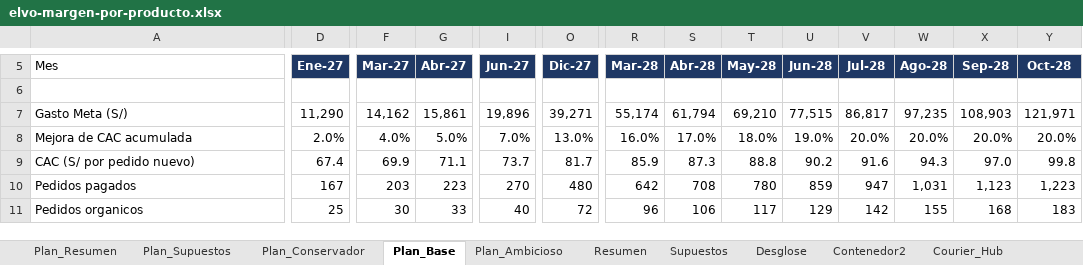
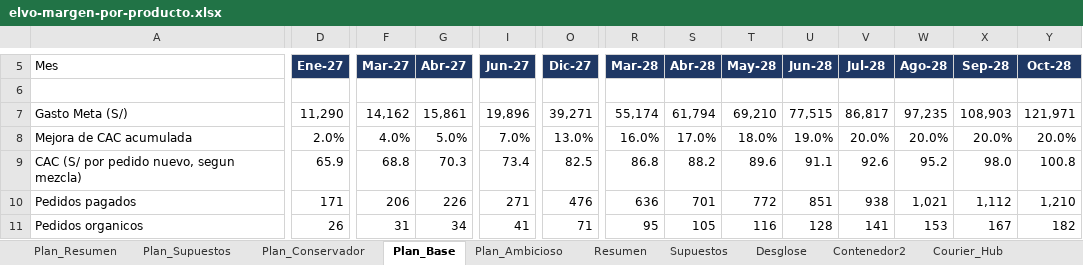
Before and after one commit to angelvalcarcela-tech/elvo-creating, an Excel workbook: analisis/elvo-margen-por-producto.xlsx, sheet Plan_Base, drawn as a sheet; only a part is shown, gaps mark what is left out; values as stored, in another font and other column widths than the file's, no borders; removed rows and columns are numbered as before the commit, all else as after; rows hold the shown columns only; the diff covers the shown part only; the diff names each change by its address in the sheet, - before the commit and + after, or states it on an @@ line.

```diff
--- a/analisis/elvo-margen-por-producto.xlsx (sheet Plan_Base)
+++ b/analisis/elvo-margen-por-producto.xlsx (sheet Plan_Base)
-row 9: CAC (S/ por pedido nuevo) | 67.4 | 69.9 | 71.1 | 73.7 | 81.7 | 85.9 | 87.3 | 88.8 | 90.2 | 91.6 | 94.3 | 97.0 | 99.8
+row 9: CAC (S/ por pedido nuevo, segun mezcla) | 65.9 | 68.8 | 70.3 | 73.4 | 82.5 | 86.8 | 88.2 | 89.6 | 91.1 | 92.6 | 95.2 | 98.0 | 100.8
-D10: 167
+D10: 171
-F10: 203
+F10: 206
-G10: 223
+G10: 226
-I10: 270
+I10: 271
-O10: 480
+O10: 476
-R10: 642
+R10: 636
-S10: 708
+S10: 701
-T10: 780
+T10: 772
-U10: 859
+U10: 851
-V10: 947
+V10: 938
-W10: 1,031
+W10: 1,021
-X10: 1,123
+X10: 1,112
-Y10: 1,223
+Y10: 1,210
-D11: 25
+D11: 26
-F11: 30
+F11: 31
-G11: 33
+G11: 34
-I11: 40
+I11: 41
-O11: 72
+O11: 71
-R11: 96
+R11: 95
-S11: 106
+S11: 105
-T11: 117
+T11: 116
-U11: 129
+U11: 128
-V11: 142
+V11: 141
-W11: 155
+W11: 153
-X11: 168
+X11: 167
-Y11: 183
+Y11: 182
```
Also changed, not shown: 19 added rows, 19 removed rows and 203 edited cells elsewhere in this sheet, sheet Plan_Conservador, sheet Plan_Ambicioso, sheet Plan_Supuestos, sheet Plan_Resumen, sheet Contenedor2, formulas that keep their value.
